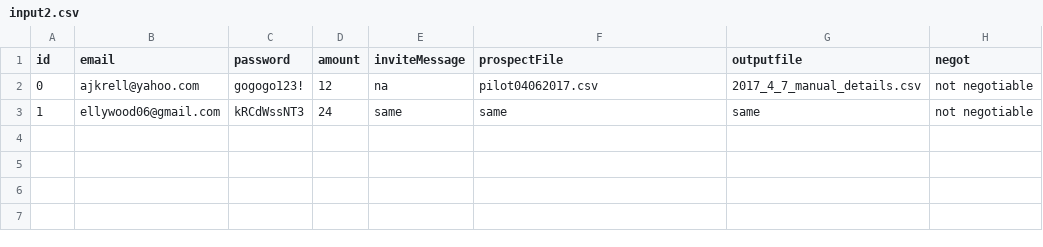
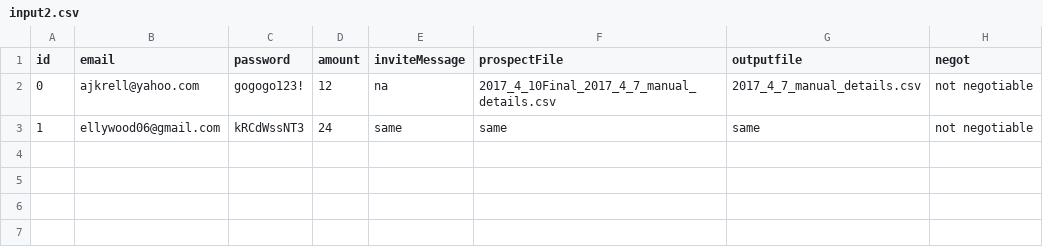
Before and after one commit to amac441/downwork, a CSV file: input2.csv, drawn as a sheet; only a part is shown; the diff names each change by its address in the sheet, - before the commit and + after, or states it on an @@ line.

```diff
--- a/input2.csv
+++ b/input2.csv
-F2 (prospectFile): pilot04062017.csv
+F2 (prospectFile): 2017_4_10Final_2017_4_7_manual_details.csv
```
Also changed, not shown: 2017_4_10Final_2017_4_7_manual_details.csv, 2 other files.
